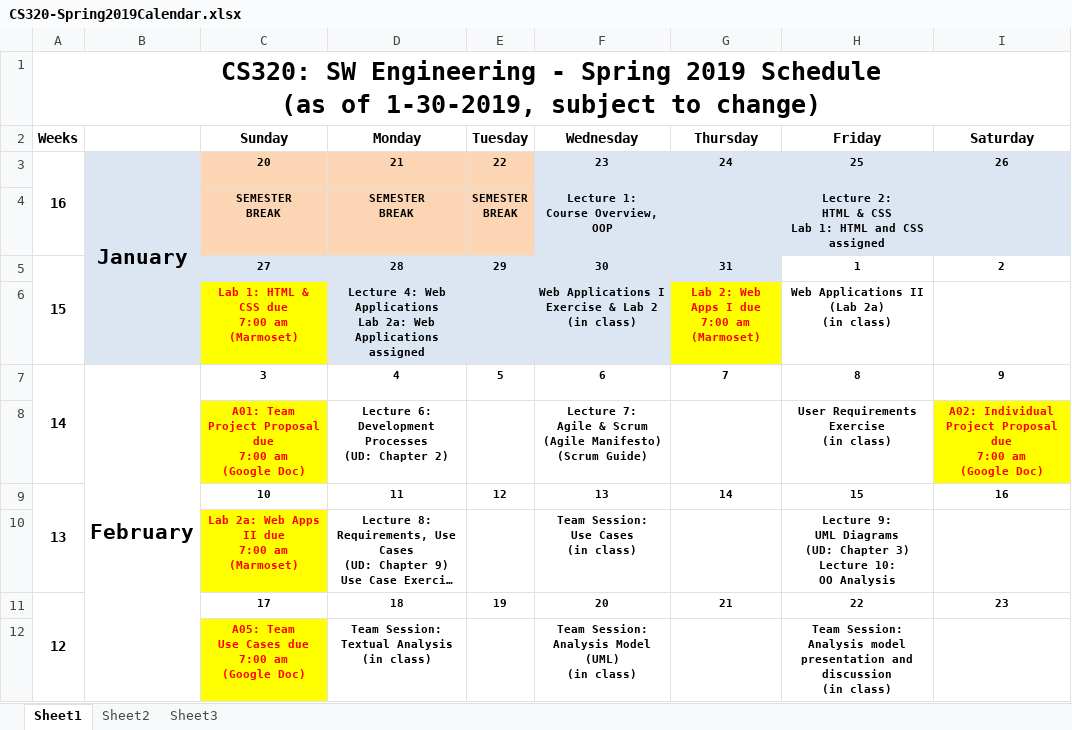
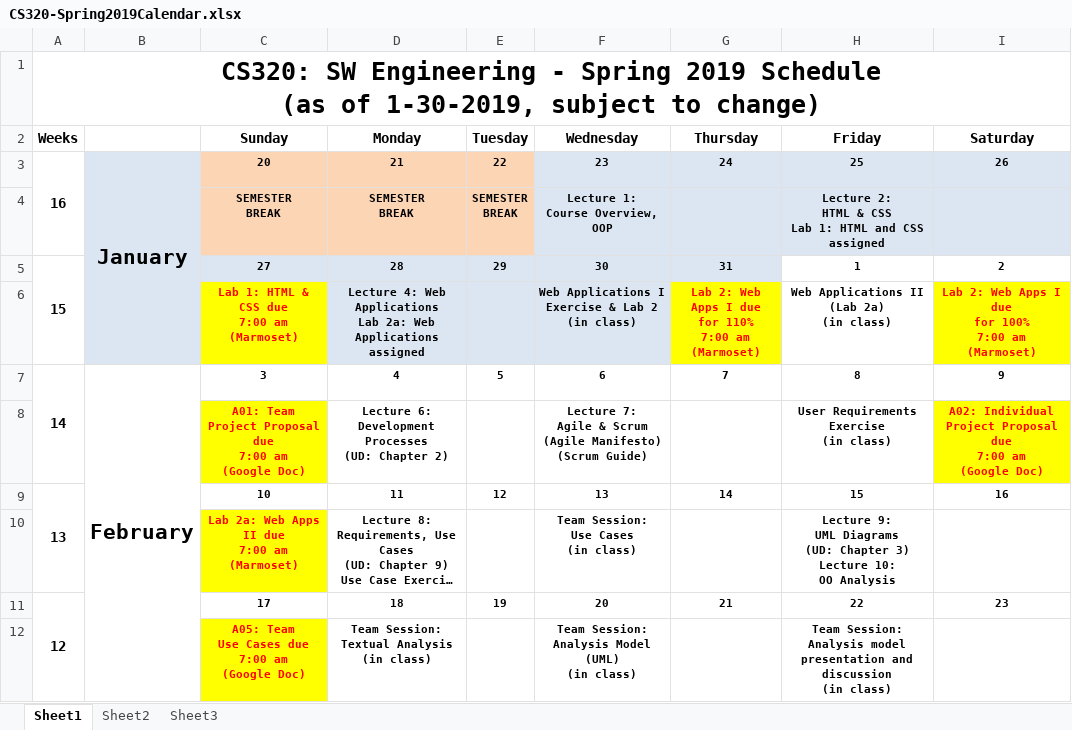
Before and after one commit to ycpcs/cs320-spring2019, an Excel workbook: CS320-Spring2019Calendar.xlsx, sheet Sheet1, drawn as a sheet; only a part is shown; long unchanged cells end in …; values as stored, in another font and other column widths than the file's, no borders; ↵ is a line break in a cell; the diff names each change by its address in the sheet, - before the commit and + after, or states it on an @@ line.

```diff
--- a/CS320-Spring2019Calendar.xlsx (sheet Sheet1)
+++ b/CS320-Spring2019Calendar.xlsx (sheet Sheet1)
-G6: Lab 2: Web Apps I due ↵ 7:00 am ↵ (Marmoset)
+G6: Lab 2: Web Apps I due ↵ for 110% ↵ 7:00 am ↵ (Marmoset)
-I6: (empty)
+I6: Lab 2: Web Apps I due ↵ for 100% ↵ 7:00 am ↵ (Marmoset)
-I6 fill: none
+I6 fill: #FFFF00
```
Also changed, not shown: 3 other files.
